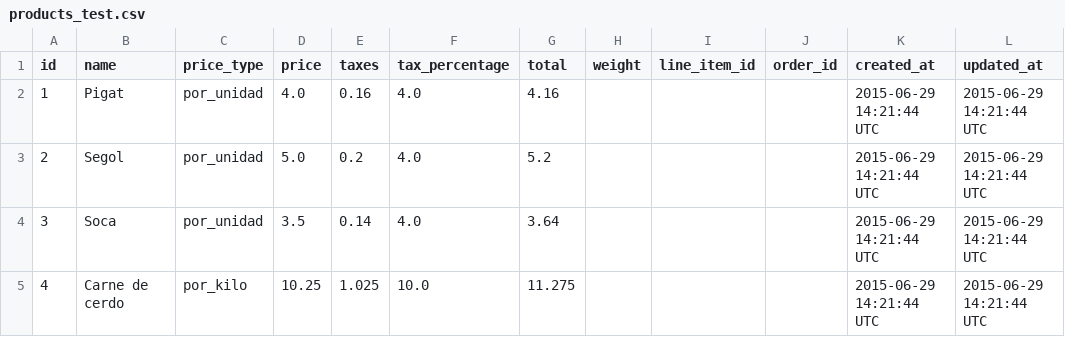
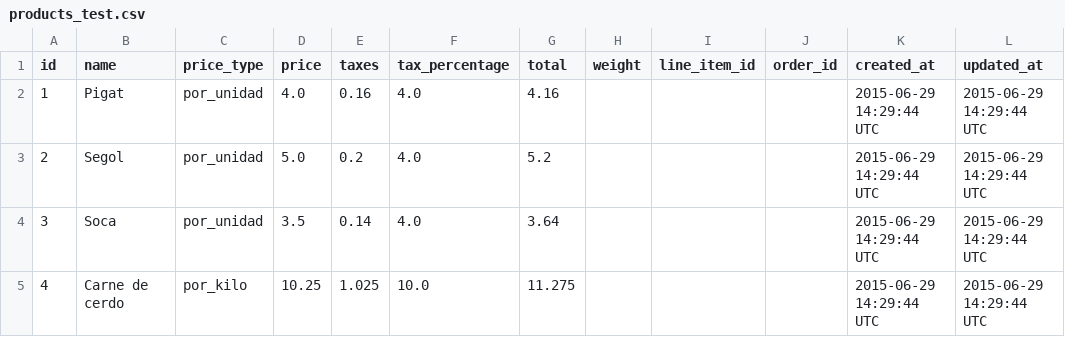
Before and after one commit to ferrandezraul/fxruby_eco, a CSV file: db/products_test.csv, drawn as a sheet.

```diff
--- a/db/products_test.csv
+++ b/db/products_test.csv
@@ -1,5 +1,5 @@
 id,name,price_type,price,taxes,tax_percentage,total,weight,line_item_id,order_id,created_at,updated_at
-1,Pigat,por_unidad,4.0,0.16,4.0,4.16,,,,2015-06-29 14:21:44 UTC,2015-06-29 14:21:44 UTC
-2,Segol,por_unidad,5.0,0.2,4.0,5.2,,,,2015-06-29 14:21:44 UTC,2015-06-29 14:21:44 UTC
-3,Soca,por_unidad,3.5,0.14,4.0,3.64,,,,2015-06-29 14:21:44 UTC,2015-06-29 14:21:44 UTC
-4,Carne de cerdo,por_kilo,10.25,1.025,10.0,11.275,,,,2015-06-29 14:21:44 UTC,2015-06-29 14:21:44 UTC
+1,Pigat,por_unidad,4.0,0.16,4.0,4.16,,,,2015-06-29 14:29:44 UTC,2015-06-29 14:29:44 UTC
+2,Segol,por_unidad,5.0,0.2,4.0,5.2,,,,2015-06-29 14:29:44 UTC,2015-06-29 14:29:44 UTC
+3,Soca,por_unidad,3.5,0.14,4.0,3.64,,,,2015-06-29 14:29:44 UTC,2015-06-29 14:29:44 UTC
+4,Carne de cerdo,por_kilo,10.25,1.025,10.0,11.275,,,,2015-06-29 14:29:44 UTC,2015-06-29 14:29:44 UTC
```
Also changed, not shown: 1 other file.
